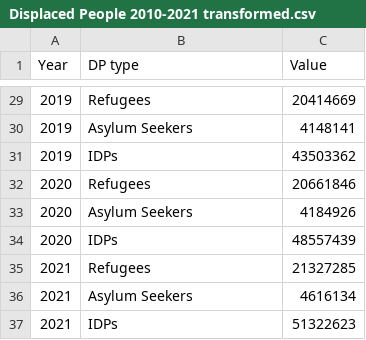
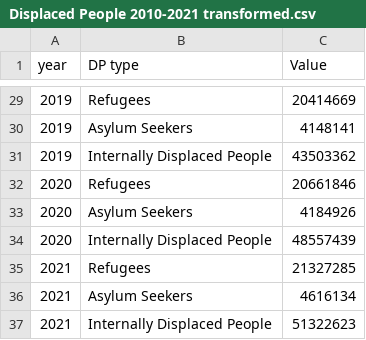
Before and after one commit to timjordanRe/DataVisA2_RefugeeData, a CSV file: Datasets/Displaced People 2010-2021 transformed.csv, drawn as a sheet; only a part is shown, gaps mark what is left out; the diff covers the shown part only.

```diff
--- a/Datasets/Displaced People 2010-2021 transformed.csv
+++ b/Datasets/Displaced People 2010-2021 transformed.csv
@@ -1 +1 @@
-Year,DP type,Value
+"year","DP type","Value"
@@ -31 +31 @@ Year,DP type,Value
-2019,IDPs,43503362
+2019,"Internally Displaced People",43503362
@@ -34 +34 @@ Year,DP type,Value
-2020,IDPs,48557439
+2020,"Internally Displaced People",48557439
@@ -37 +37 @@ Year,DP type,Value
-2021,IDPs,51322623
+2021,"Internally Displaced People",51322623
```
Also changed, not shown: 9 edited cells elsewhere in this file, 1 other file.
